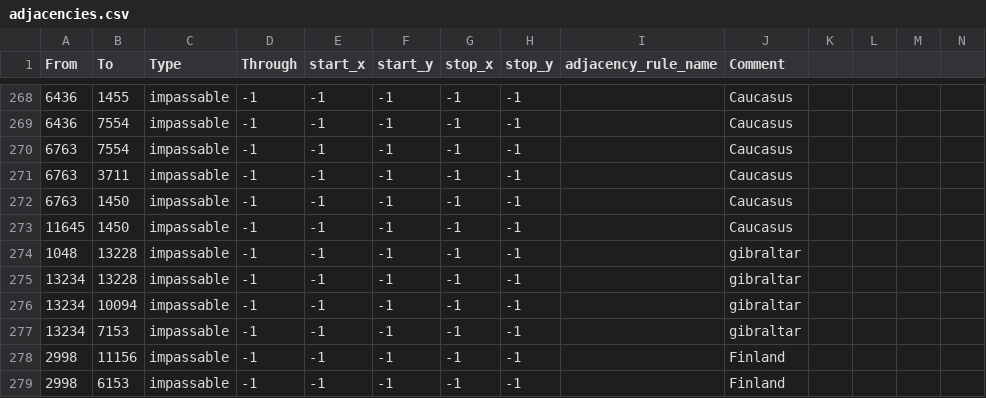
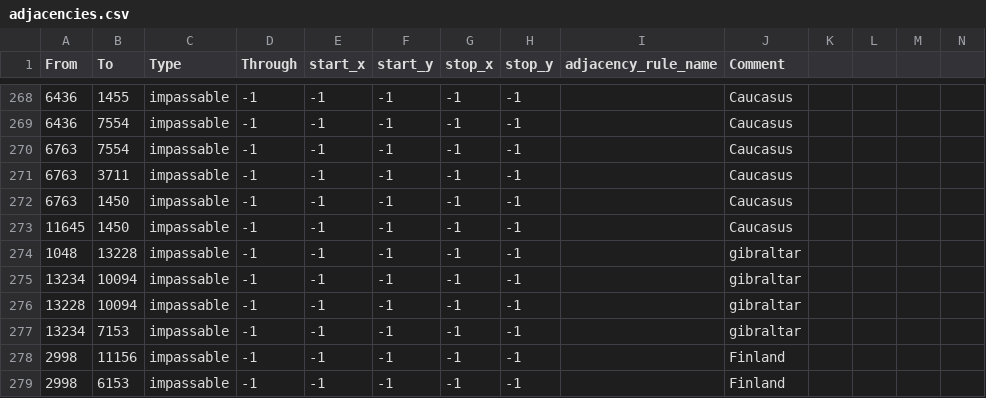
Before and after one commit to GrenadierSchubes/Oak-Remade-MP, a CSV file: map/adjacencies.csv, drawn as a sheet; only a part is shown, gaps mark what is left out.

Commit message:
few fixes
- gib fully impassable now

```diff
--- a/map/adjacencies.csv
+++ b/map/adjacencies.csv
@@ -274,4 +274,4 @@ From;To;Type;Through;start_x;start_y;stop_x;stop_y;adjacency_rule_name;Comment;;
 1048;13228;impassable;-1;-1;-1;-1;-1;;gibraltar;;;;
-13234;13228;impassable;-1;-1;-1;-1;-1;;gibraltar;;;;
 13234;10094;impassable;-1;-1;-1;-1;-1;;gibraltar;;;;
+13228;10094;impassable;-1;-1;-1;-1;-1;;gibraltar;;;;
 13234;7153;impassable;-1;-1;-1;-1;-1;;gibraltar;;;;
```
Also changed, not shown: 2 other files.
